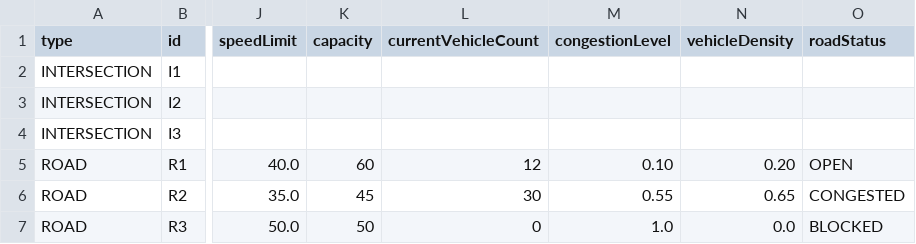
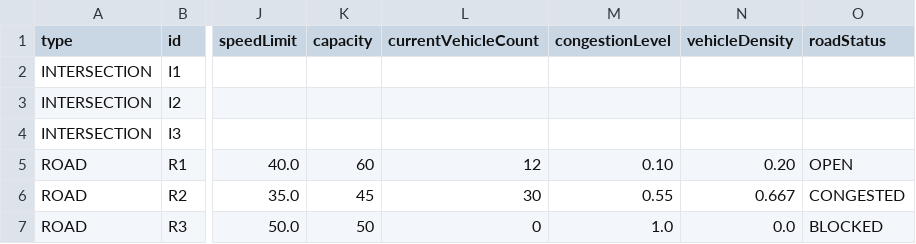
Before and after one commit to binhnguyenag07-ops/Traffic-Event-System, a CSV file: data/sample_map.csv, drawn as a sheet; only a part is shown, gaps mark what is left out; the diff names each change by its address in the sheet, - before the commit and + after, or states it on an @@ line.

Commit message:
test: validate road density in map loaders

```diff
--- a/data/sample_map.csv
+++ b/data/sample_map.csv
-N6 (vehicleDensity): 0.65
+N6 (vehicleDensity): 0.667
```
Also changed, not shown: 7 other files.
